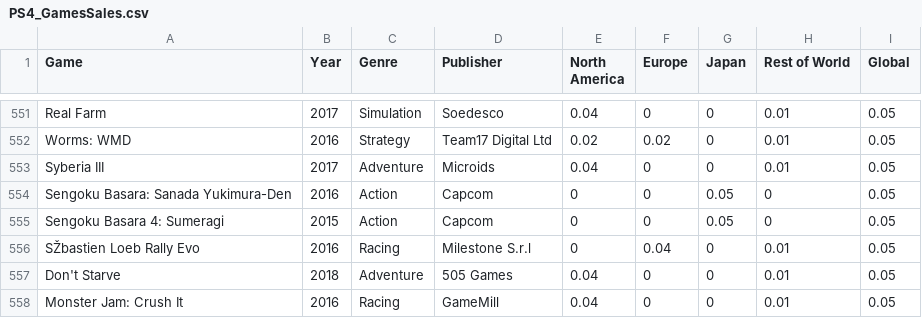
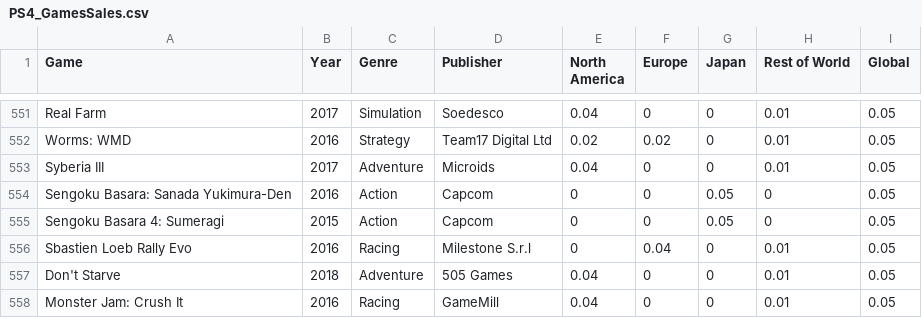
Before and after one commit to Ami839/PS4-Xbox-One-Games-Analysis, a CSV file: PS4_GamesSales.csv, drawn as a sheet; only a part is shown, gaps mark what is left out; the diff names each change by its address in the sheet, - before the commit and + after, or states it on an @@ line.

Commit message:
Update PS4_GamesSales.csv

```diff
--- a/PS4_GamesSales.csv
+++ b/PS4_GamesSales.csv
-A556 (Game): SŽbastien Loeb Rally Evo
+A556 (Game): Sbastien Loeb Rally Evo
```
